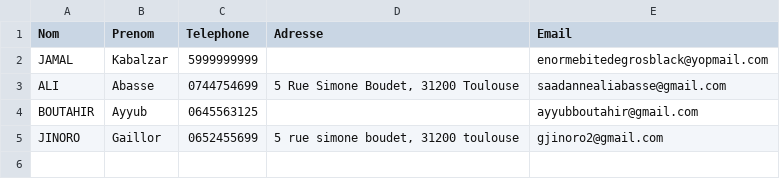
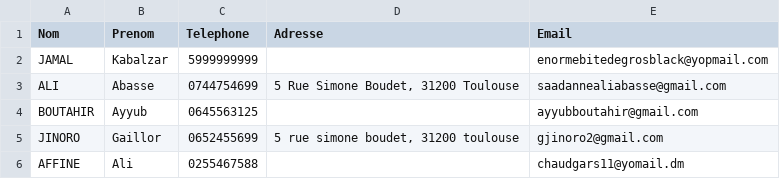
Before and after one commit to abasse-ali/annuaire-partage, a CSV file: donnee_serveur/annuaires/annuaire_ali.csv, drawn as a sheet; the diff names each change by its address in the sheet, - before the commit and + after, or states it on an @@ line.

```diff
--- a/donnee_serveur/annuaires/annuaire_ali.csv
+++ b/donnee_serveur/annuaires/annuaire_ali.csv
+row 6: AFFINE | Ali | 0255467588 |  | chaudgars11@yomail.dm
```
Also changed, not shown: donnee_serveur/comptes.csv, 6 other files.
